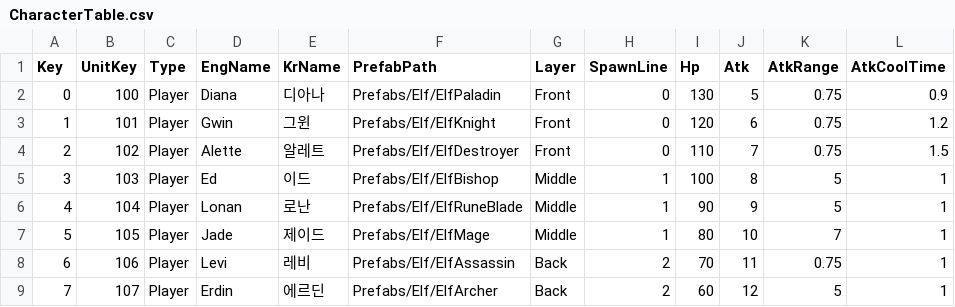
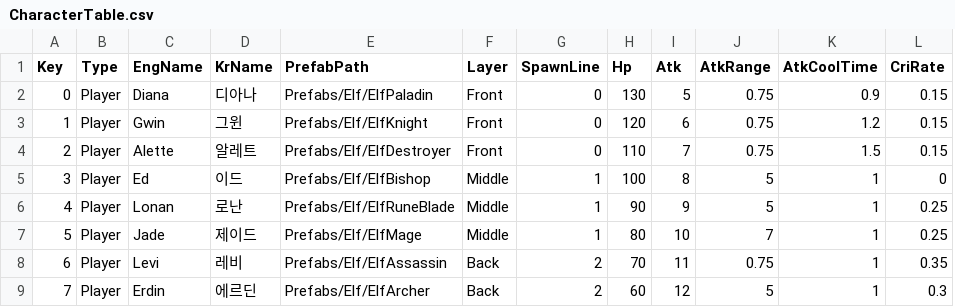
Before and after one commit to sh98923/seonan_Trickal, a CSV file: Assets/Resources/Tables/CharacterTable.csv, drawn as a sheet; only a part is shown; removed rows and columns are numbered as before the commit, all else as after; the diff names each change by its address in the sheet, - before the commit and + after, or states it on an @@ line.

```diff
--- a/Assets/Resources/Tables/CharacterTable.csv
+++ b/Assets/Resources/Tables/CharacterTable.csv
-column B (UnitKey), rows 2-9: 100 | 101 | 102 | 103 | 104 | 105 | 106 | 107
+column L (CriRate), rows 2-9: 0.15 | 0.15 | 0.15 | 0 | 0.25 | 0.25 | 0.35 | 0.3
```
Also changed, not shown: Assets/Resources/Tables/MonsterTable.csv, 2 other files.
